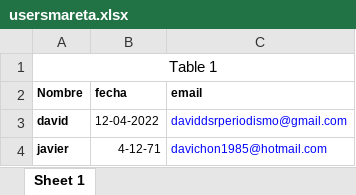
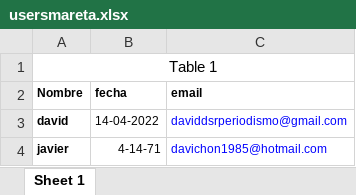
Before and after one commit to devscola/laMareta, an Excel workbook: uploads/usersmareta.xlsx, sheet Sheet 1, drawn as a sheet; values as stored, in another font and other column widths than the file's, no borders; the diff names each change by its address in the sheet, - before the commit and + after, or states it on an @@ line.

```diff
--- a/uploads/usersmareta.xlsx (sheet Sheet 1)
+++ b/uploads/usersmareta.xlsx (sheet Sheet 1)
-B3 (fecha): 12-04-2022
+B3 (fecha): 14-04-2022
-B4 (fecha): 4-12-71
+B4 (fecha): 4-14-71
```
Also changed, not shown: 8 other files.
